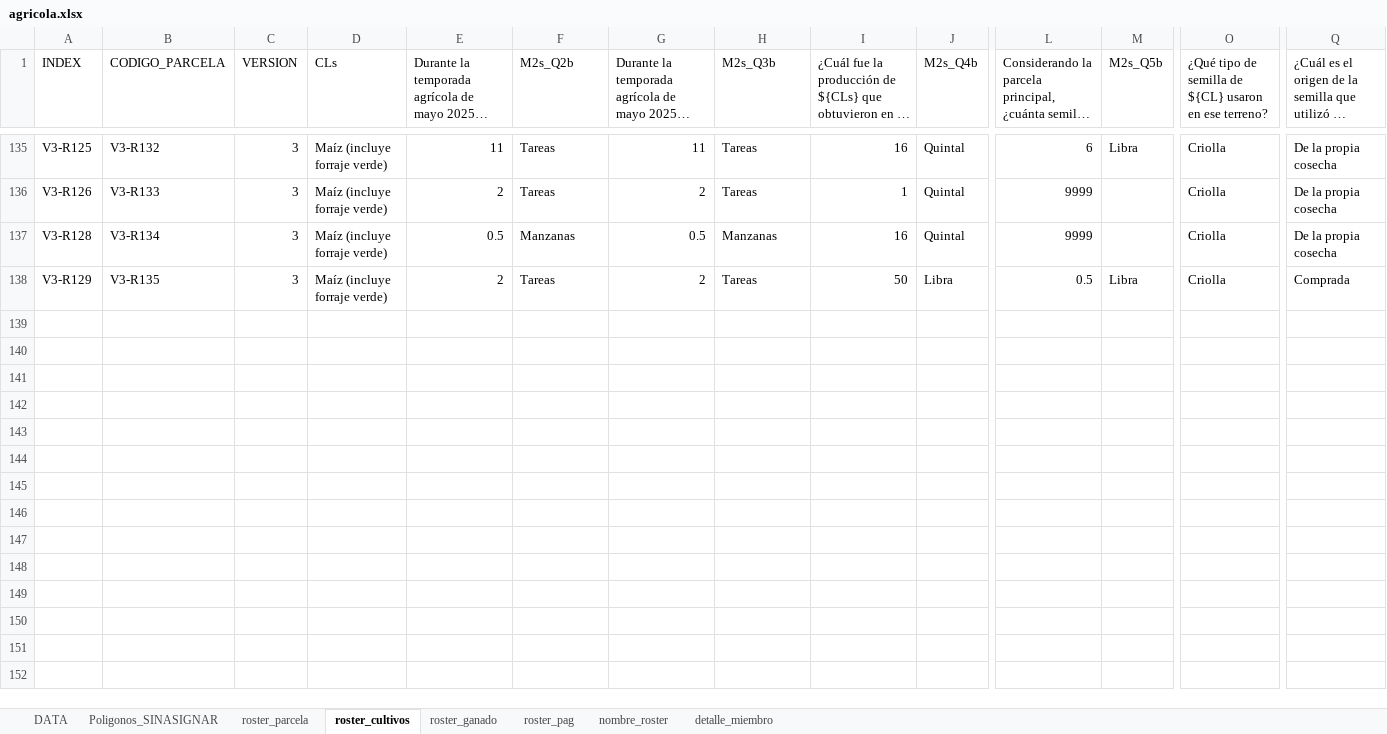
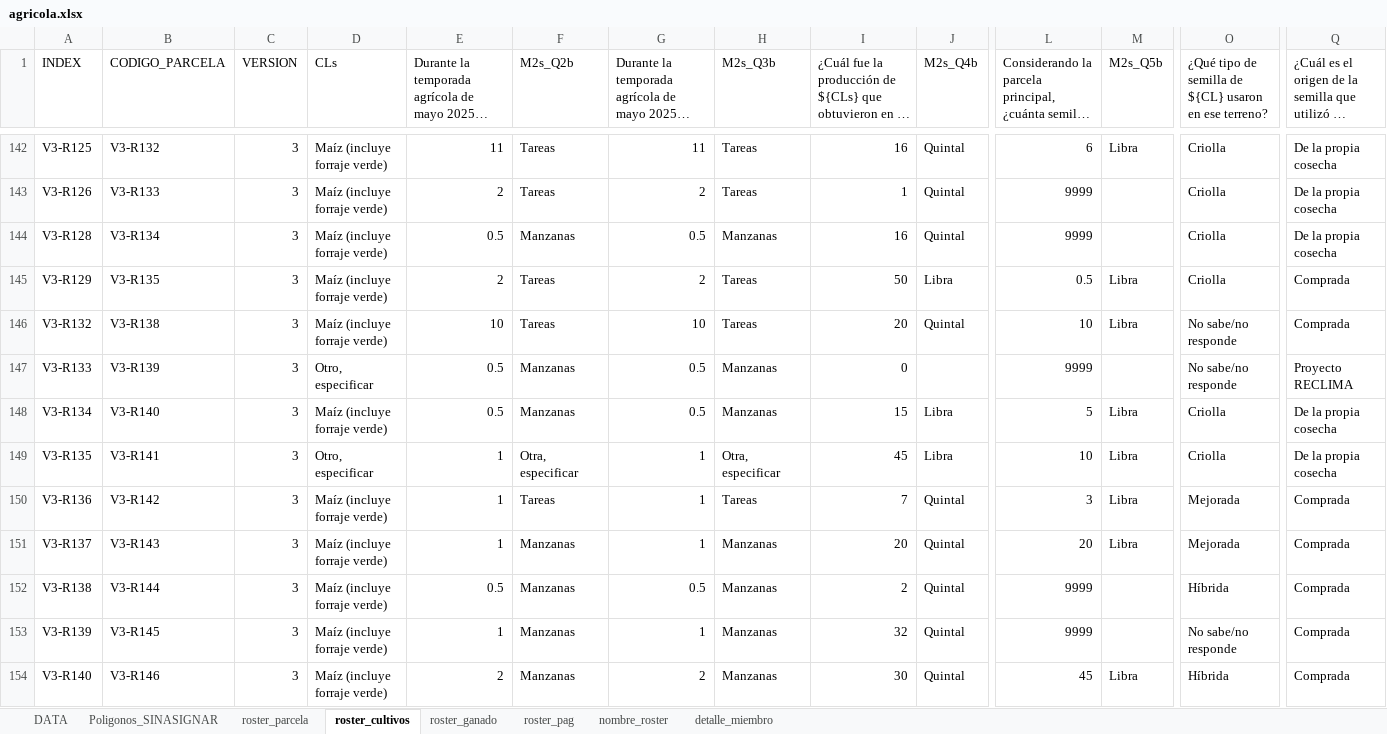
Before and after one commit to martinvelascoclaros/monitoreo-reclima, an Excel workbook: data/agricola.xlsx, sheet roster_cultivos, drawn as a sheet; only a part is shown, gaps mark what is left out; long unchanged cells end in …; values as stored, in another font and other column widths than the file's, no borders; rows hold the shown columns only; the diff covers the shown part only; the diff names each change by its address in the sheet, - before the commit and + after, or states it on an @@ line.

```diff
--- a/data/agricola.xlsx (sheet roster_cultivos)
+++ b/data/agricola.xlsx (sheet roster_cultivos)
+row 146: V3-R132 | V3-R138 | 3 | Maíz (incluye forraje verde) | 10 | Tareas | 10 | Tareas | 20 | Quintal | 10 | Libra | No sabe/no responde | Comprada
+row 147: V3-R133 | V3-R139 | 3 | Otro, especificar | 0.5 | Manzanas | 0.5 | Manzanas | 0 |  | 9999 |  | No sabe/no responde | Proyecto RECLIMA
+row 148: V3-R134 | V3-R140 | 3 | Maíz (incluye forraje verde) | 0.5 | Manzanas | 0.5 | Manzanas | 15 | Libra | 5 | Libra | Criolla | De la propia cosecha
+row 149: V3-R135 | V3-R141 | 3 | Otro, especificar | 1 | Otra, especificar | 1 | Otra, especificar | 45 | Libra | 10 | Libra | Criolla | De la propia cosecha
+row 150: V3-R136 | V3-R142 | 3 | Maíz (incluye forraje verde) | 1 | Tareas | 1 | Tareas | 7 | Quintal | 3 | Libra | Mejorada | Comprada
+row 151: V3-R137 | V3-R143 | 3 | Maíz (incluye forraje verde) | 1 | Manzanas | 1 | Manzanas | 20 | Quintal | 20 | Libra | Mejorada | Comprada
+row 152: V3-R138 | V3-R144 | 3 | Maíz (incluye forraje verde) | 0.5 | Manzanas | 0.5 | Manzanas | 2 | Quintal | 9999 |  | Híbrida | Comprada
+row 153: V3-R139 | V3-R145 | 3 | Maíz (incluye forraje verde) | 1 | Manzanas | 1 | Manzanas | 32 | Quintal | 9999 |  | No sabe/no responde | Comprada
+row 154: V3-R140 | V3-R146 | 3 | Maíz (incluye forraje verde) | 2 | Manzanas | 2 | Manzanas | 30 | Quintal | 45 | Libra | Híbrida | Comprada
```
Also changed, not shown: 26 added rows and 13 edited cells elsewhere in this sheet, sheet DATA, sheet detalle_miembro, sheet roster_parcela, sheet nombre_roster, sheet roster_pag, sheet roster_ganado, formulas that keep their value, data/scall.xlsx.
